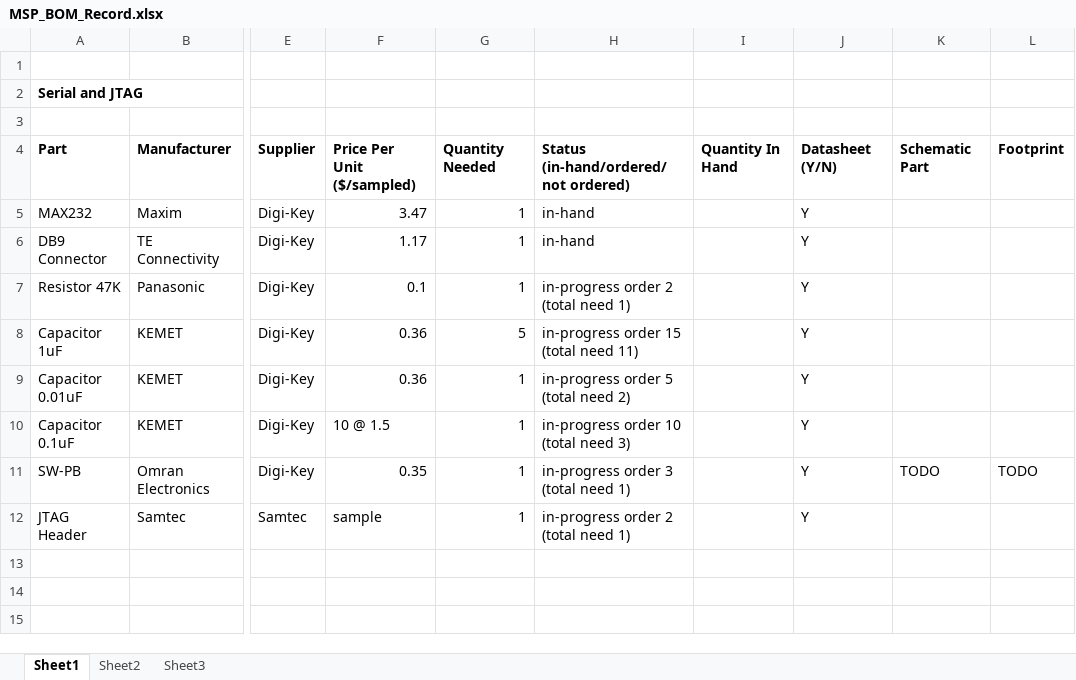
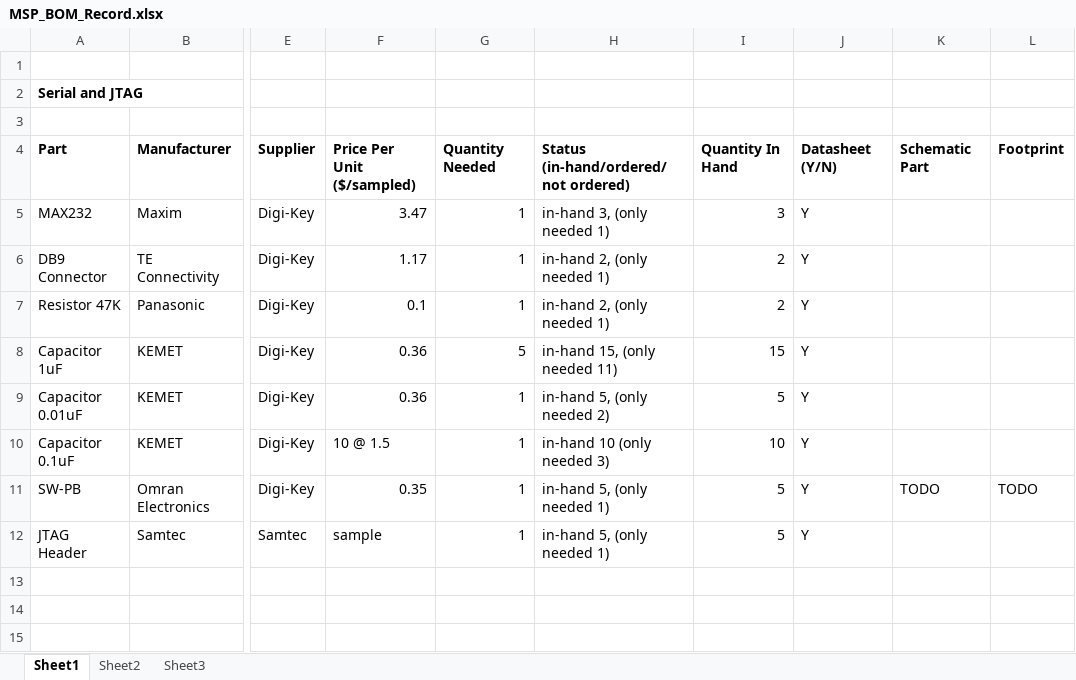
Before and after one commit to meetmrhung/eyecu, an Excel workbook: hardware/bom/MSP_BOM_Record.xlsx, sheet Sheet1, drawn as a sheet; only a part is shown, gaps mark what is left out; values as stored, in another font and other column widths than the file's, no borders; the diff covers the shown part only; the diff names each change by its address in the sheet, - before the commit and + after, or states it on an @@ line.

```diff
--- a/hardware/bom/MSP_BOM_Record.xlsx (sheet Sheet1)
+++ b/hardware/bom/MSP_BOM_Record.xlsx (sheet Sheet1)
-H5: in-hand
+H5: in-hand 3, (only needed 1)
-I5: (empty)
+I5: 3
-H6: in-hand
+H6: in-hand 2, (only needed 1)
-I6:I7: (empty)
+I6:I7: 2
-H7: in-progress order 2 (total need 1)
+H7: in-hand 2, (only needed 1)
-H8: in-progress order 15 (total need 11)
+H8: in-hand 15, (only needed 11)
-I8: (empty)
+I8: 15
-H9: in-progress order 5 (total need 2)
+H9: in-hand 5, (only needed 2)
-I9: (empty)
+I9: 5
-H10: in-progress order 10 (total need 3)
+H10: in-hand 10 (only needed 3)
-I10: (empty)
+I10: 10
-H11: in-progress order 3 (total need 1)
+H11: in-hand 5, (only needed 1)
-I11:I12: (empty)
+I11:I12: 5
-H12: in-progress order 2 (total need 1)
+H12: in-hand 5, (only needed 1)
```
Also changed, not shown: 28 added rows and 47 edited cells elsewhere in this sheet, 1 other file.
